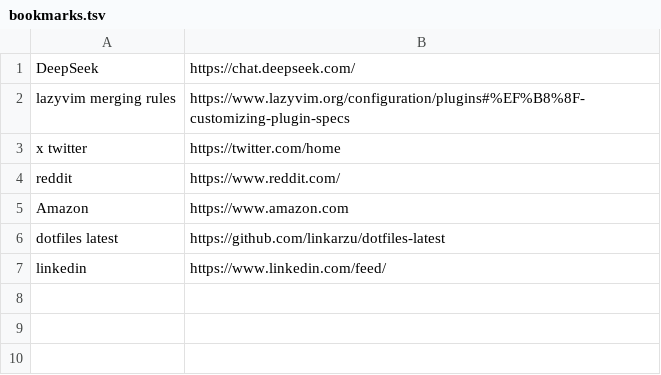
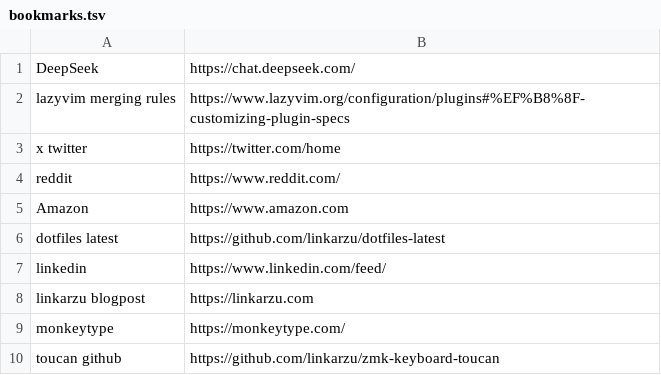
Before and after one commit to linkarzu/dotfiles-latest, a TSV file: bookmarks/bookmarks.tsv, drawn as a sheet.

Commit message:
bookmarks blogpost, monkeytype, toucan

```diff
--- a/bookmarks/bookmarks.tsv
+++ b/bookmarks/bookmarks.tsv
@@ -7 +7,4 @@ dotfiles latest	https://github.com/linkarzu/dotfiles-latest
 linkedin	https://www.linkedin.com/feed/
+linkarzu blogpost	https://linkarzu.com
+monkeytype	https://monkeytype.com/
+toucan github	https://github.com/linkarzu/zmk-keyboard-toucan
```
